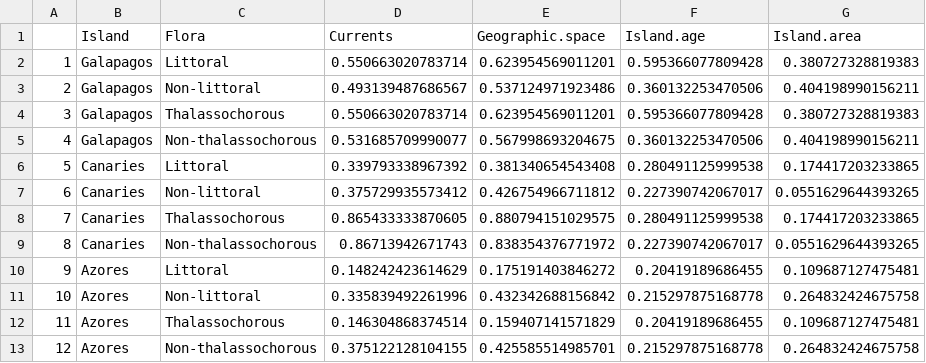
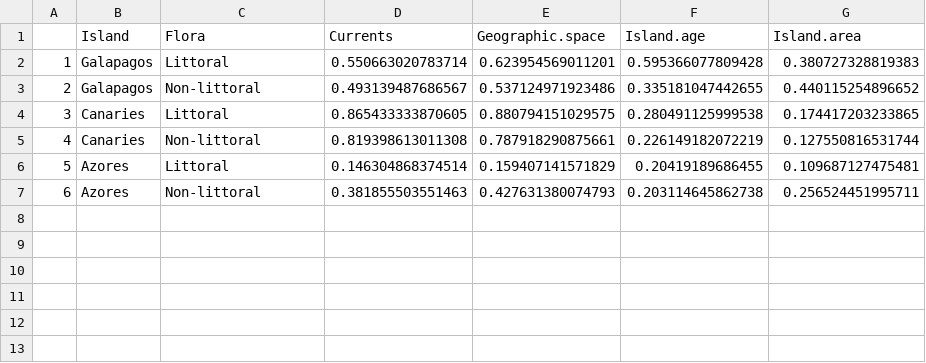
Before and after one commit to Alex-Fuster/Floras_SeaCurrents_Archipelagos, a CSV file: c_output/tables/correlation_table_results.csv, drawn as a sheet; removed rows and columns are numbered as before the commit, all else as after; the diff names each change by its address in the sheet, - before the commit and + after, or states it on an @@ line.

```diff
--- a/c_output/tables/correlation_table_results.csv
+++ b/c_output/tables/correlation_table_results.csv
-F3 (Island.age): 0.360132253470506
+F3 (Island.age): 0.335181047442655
-G3 (Island.area): 0.404198990156211
+G3 (Island.area): 0.440115254896652
-row 4: 3 | Galapagos | Thalassochorous | 0.550663020783714 | 0.623954569011201 | 0.595366077809428 | 0.380727328819383
-row 5: 4 | Galapagos | Non-thalassochorous | 0.531685709990077 | 0.567998693204675 | 0.360132253470506 | 0.404198990156211
-row 6: 5 | Canaries | Littoral | 0.339793338967392 | 0.381340654543408 | 0.280491125999538 | 0.174417203233865
-row 7: 6 | Canaries | Non-littoral | 0.375729935573412 | 0.426754966711812 | 0.227390742067017 | 0.0551629644393265
@@ column A renumbered between rows 4 and 6 @@
-C4 (Flora): Thalassochorous
+C4 (Flora): Littoral
-row 9: 8 | Canaries | Non-thalassochorous | 0.86713942671743 | 0.838354376771972 | 0.227390742067017 | 0.0551629644393265
-row 10: 9 | Azores | Littoral | 0.148242423614629 | 0.175191403846272 | 0.20419189686455 | 0.109687127475481
-row 11: 10 | Azores | Non-littoral | 0.335839492261996 | 0.432342688156842 | 0.215297875168778 | 0.264832424675758
+row 5: 4 | Canaries | Non-littoral | 0.819398613011308 | 0.787918290875661 | 0.226149182072219 | 0.127550816531744
-C6 (Flora): Thalassochorous
+C6 (Flora): Littoral
-row 13: 12 | Azores | Non-thalassochorous | 0.375122128104155 | 0.425585514985701 | 0.215297875168778 | 0.264832424675758
+row 7: 6 | Azores | Non-littoral | 0.381855503551463 | 0.427631380074793 | 0.203114645862738 | 0.256524451995711
```
Also changed, not shown: 27 other files.
